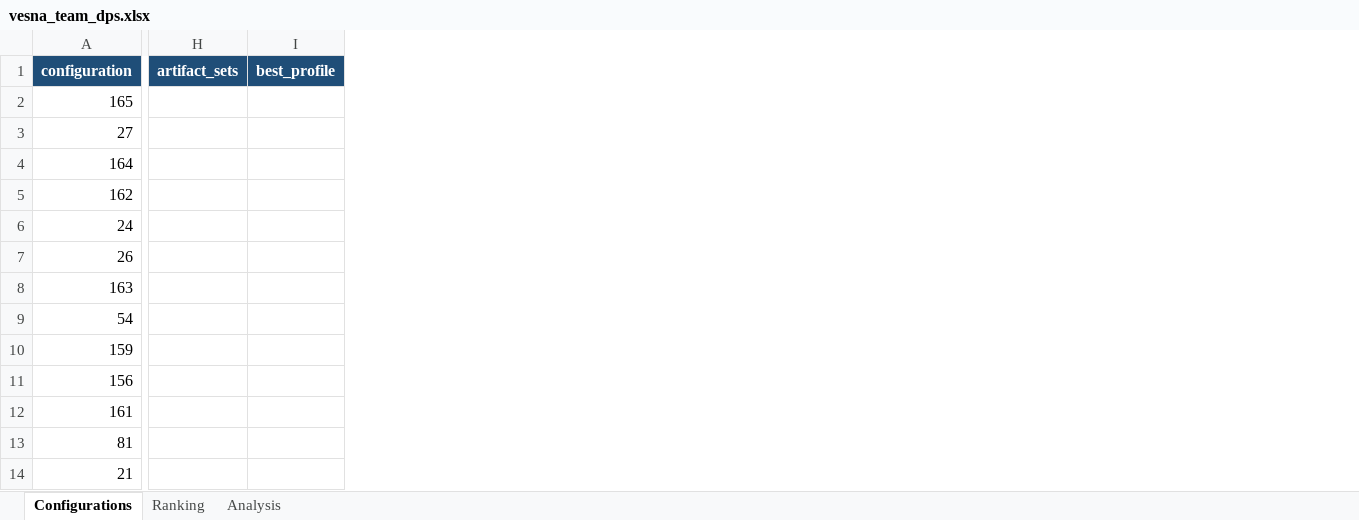
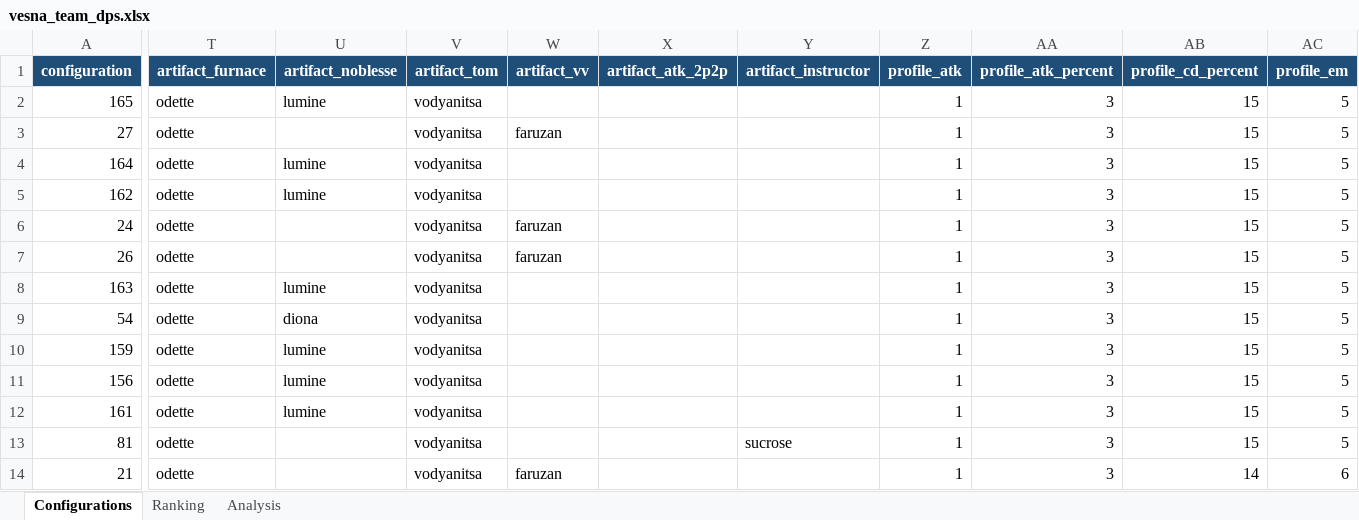
Before and after one commit to VapuArt/Vesna_Team-Calcs, an Excel workbook: vesna_team_dps.xlsx, sheet Configurations, drawn as a sheet; only a part is shown, gaps mark what is left out; values as stored, in another font and other column widths than the file's, no borders; conditional formats not drawn; removed rows and columns are numbered as before the commit, all else as after; the diff covers the shown part only; the diff names each change by its address in the sheet, - before the commit and + after, or states it on an @@ line.

Commit message:
removed lumine being able to use 2 artifactg sets

```diff
--- a/vesna_team_dps.xlsx (sheet Configurations)
+++ b/vesna_team_dps.xlsx (sheet Configurations)
-column H (artifact_sets), empty
-column I (best_profile), empty
+column T (artifact_furnace), rows 2-14: all odette
+column U (artifact_noblesse), rows 2-12: lumine |  | lumine | lumine |  |  | lumine | diona | lumine | lumine | lumine
+column V (artifact_tom), rows 2-14: all vodyanitsa
+column W (artifact_vv), rows 3-14: faruzan |  |  | faruzan | faruzan |  |  |  |  |  |  | faruzan
+column X (artifact_atk_2p2p), empty
+column Y (artifact_instructor), row 13: sucrose
+column Z (profile_atk), rows 2-14: all 1
+column AA (profile_atk_percent), rows 2-14: all 3
+column AB (profile_cd_percent), rows 2-14: 15 | 15 | 15 | 15 | 15 | 15 | 15 | 15 | 15 | 15 | 15 | 15 | 14
+column AC (profile_em), rows 2-14: 5 | 5 | 5 | 5 | 5 | 5 | 5 | 5 | 5 | 5 | 5 | 5 | 6
```
Also changed, not shown: 2 added columns elsewhere in this sheet, 2 other files.
